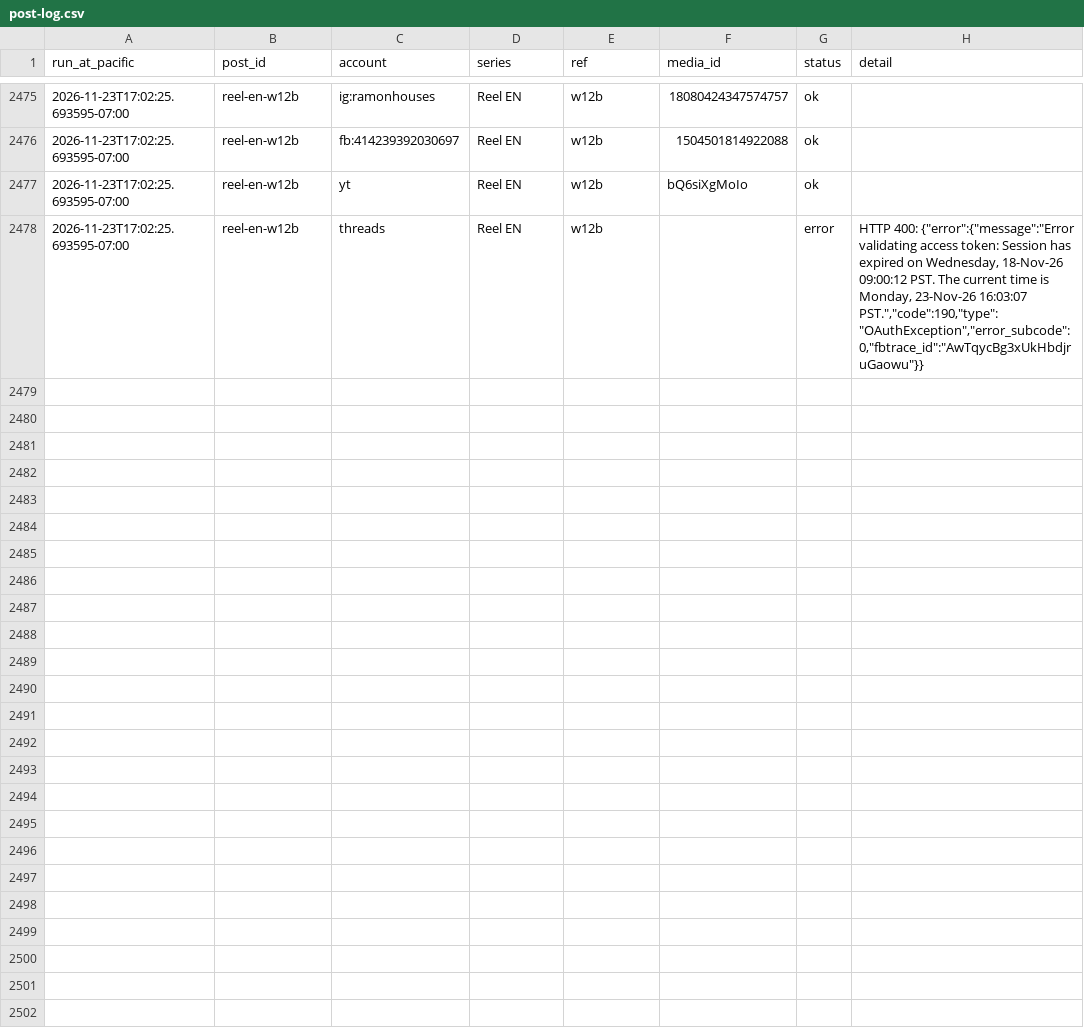
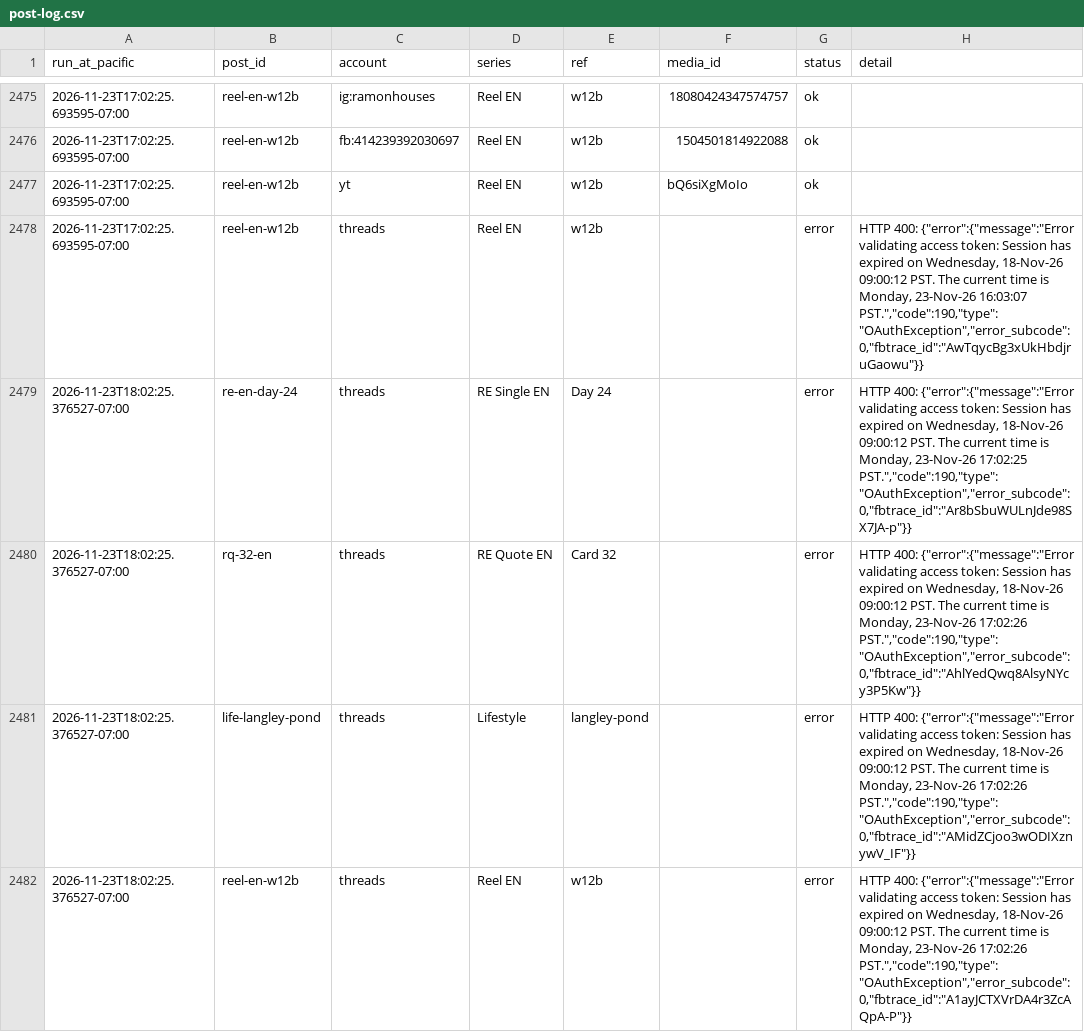
Before and after one commit to ramongtzl/ramon-social-assets, a CSV file: post-log.csv, drawn as a sheet; only a part is shown, gaps mark what is left out; the diff names each change by its address in the sheet, - before the commit and + after, or states it on an @@ line.

```diff
--- a/post-log.csv
+++ b/post-log.csv
+row 2479: 2026-11-23T18:02:25.376527-07:00 | re-en-day-24 | threads | RE Single EN | Day 24 |  | error | HTTP 400: {"error":{"message":"Error validating access token: Session has expired on Wednesday, 18-Nov-26 09:00:12 PST. The current time is Monday, 23-Nov-26 17:02:25 PST.","code":190,"type":"OAuthException","error_subcode":0,"fbtrace_id":"Ar8bSbuWULnJde98SX7JA-p"}}
+row 2480: 2026-11-23T18:02:25.376527-07:00 | rq-32-en | threads | RE Quote EN | Card 32 |  | error | HTTP 400: {"error":{"message":"Error validating access token: Session has expired on Wednesday, 18-Nov-26 09:00:12 PST. The current time is Monday, 23-Nov-26 17:02:26 PST.","code":190,"type":"OAuthException","error_subcode":0,"fbtrace_id":"AhlYedQwq8AlsyNYcy3P5Kw"}}
+row 2481: 2026-11-23T18:02:25.376527-07:00 | life-langley-pond | threads | Lifestyle | langley-pond |  | error | HTTP 400: {"error":{"message":"Error validating access token: Session has expired on Wednesday, 18-Nov-26 09:00:12 PST. The current time is Monday, 23-Nov-26 17:02:26 PST.","code":190,"type":"OAuthException","error_subcode":0,"fbtrace_id":"AMidZCjoo3wODIXznywV_IF"}}
+row 2482: 2026-11-23T18:02:25.376527-07:00 | reel-en-w12b | threads | Reel EN | w12b |  | error | HTTP 400: {"error":{"message":"Error validating access token: Session has expired on Wednesday, 18-Nov-26 09:00:12 PST. The current time is Monday, 23-Nov-26 17:02:26 PST.","code":190,"type":"OAuthException","error_subcode":0,"fbtrace_id":"A1ayJCTXVrDA4r3ZcAQpA-P"}}
```
